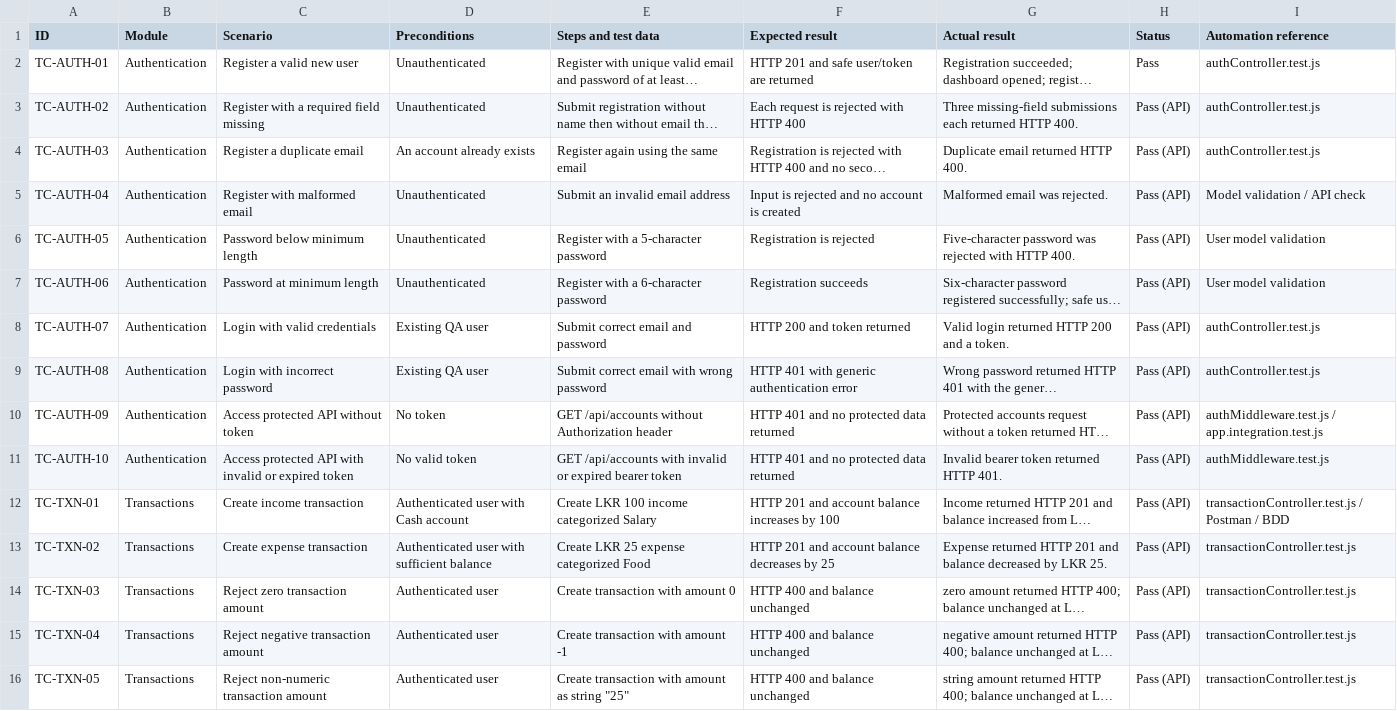
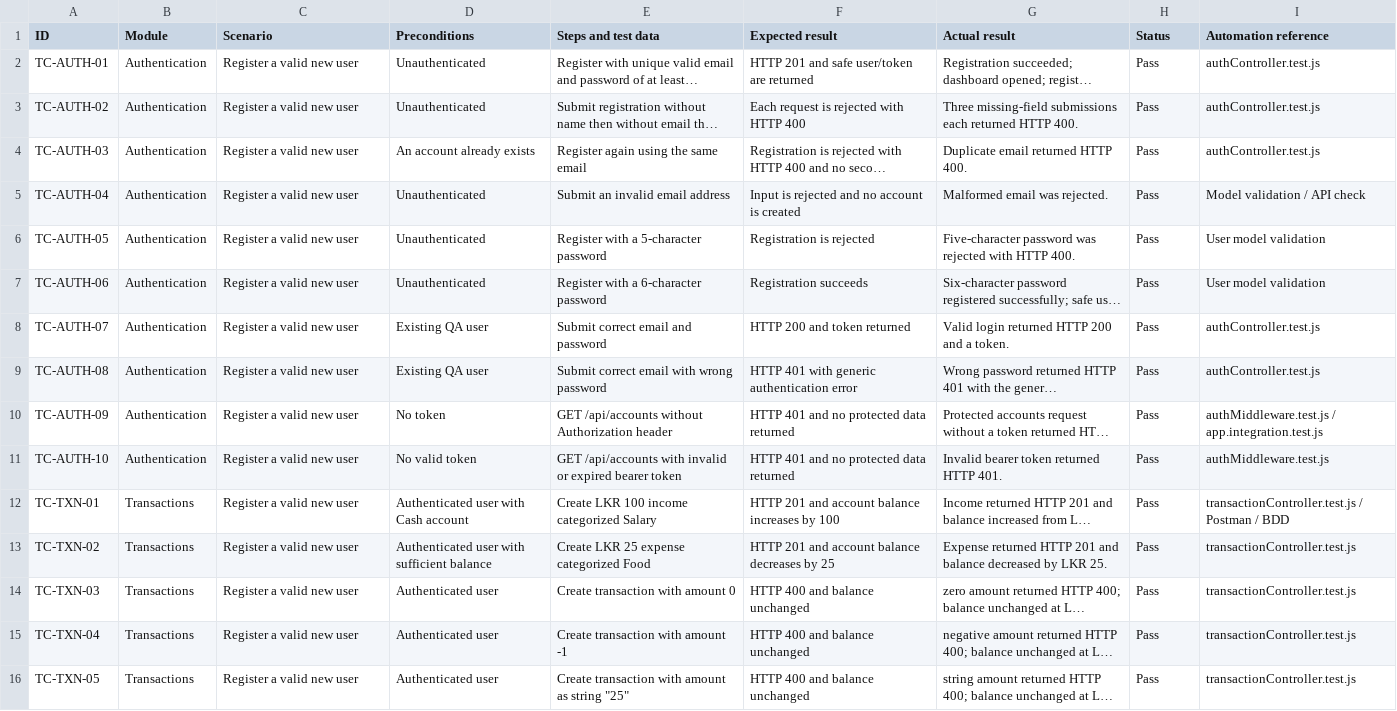
Before and after one commit to uvinN20/Finance_Tracker_and_Management_System, a CSV file: qa/Finora-manual-results.csv, drawn as a sheet; only a part is shown; long unchanged cells end in …; the diff covers the shown part only; the diff names each change by its address in the sheet, - before the commit and + after, or states it on an @@ line.

Commit message:
Record manual QA results

```diff
--- a/qa/Finora-manual-results.csv
+++ b/qa/Finora-manual-results.csv
-C3 (Scenario): Register with a required field missing
+C3 (Scenario): Register a valid new user
-H3:H16 (Status): Pass (API)
+H3:H16 (Status): Pass
-C4 (Scenario): Register a duplicate email
+C4 (Scenario): Register a valid new user
-C5 (Scenario): Register with malformed email
+C5 (Scenario): Register a valid new user
-C6 (Scenario): Password below minimum length
+C6 (Scenario): Register a valid new user
-C7 (Scenario): Password at minimum length
+C7 (Scenario): Register a valid new user
-C8 (Scenario): Login with valid credentials
+C8 (Scenario): Register a valid new user
-C9 (Scenario): Login with incorrect password
+C9 (Scenario): Register a valid new user
-C10 (Scenario): Access protected API without token
+C10 (Scenario): Register a valid new user
-C11 (Scenario): Access protected API with invalid or expired token
+C11 (Scenario): Register a valid new user
-C12 (Scenario): Create income transaction
+C12 (Scenario): Register a valid new user
-C13 (Scenario): Create expense transaction
+C13 (Scenario): Register a valid new user
-C14 (Scenario): Reject zero transaction amount
+C14 (Scenario): Register a valid new user
-C15 (Scenario): Reject negative transaction amount
+C15 (Scenario): Register a valid new user
-C16 (Scenario): Reject non-numeric transaction amount
+C16 (Scenario): Register a valid new user
```
Also changed, not shown: 90 edited cells elsewhere in this file.
